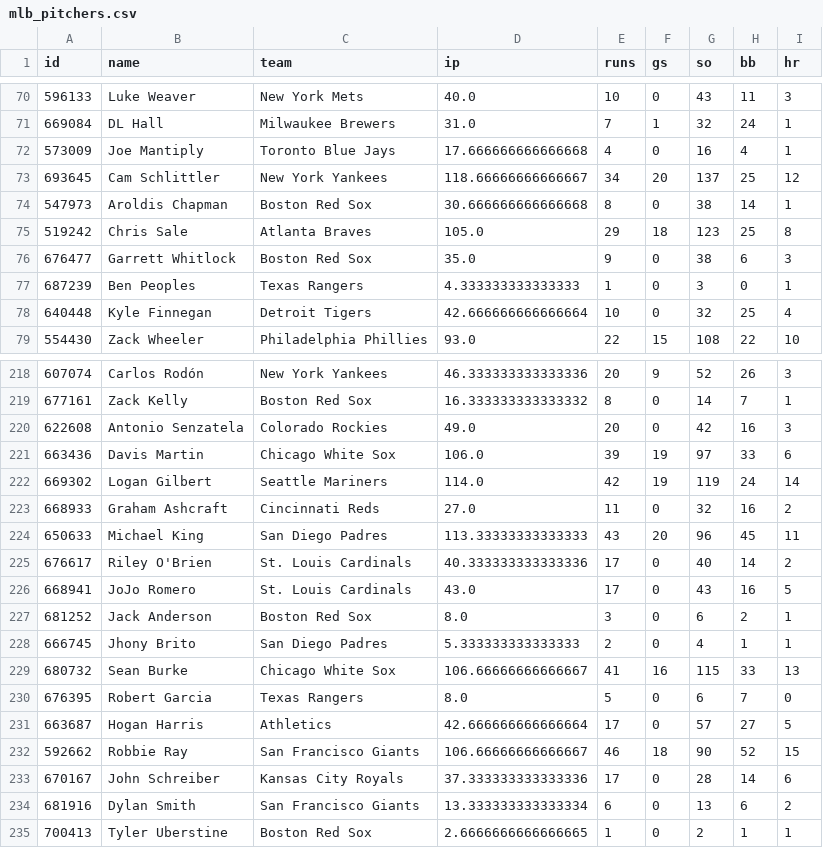
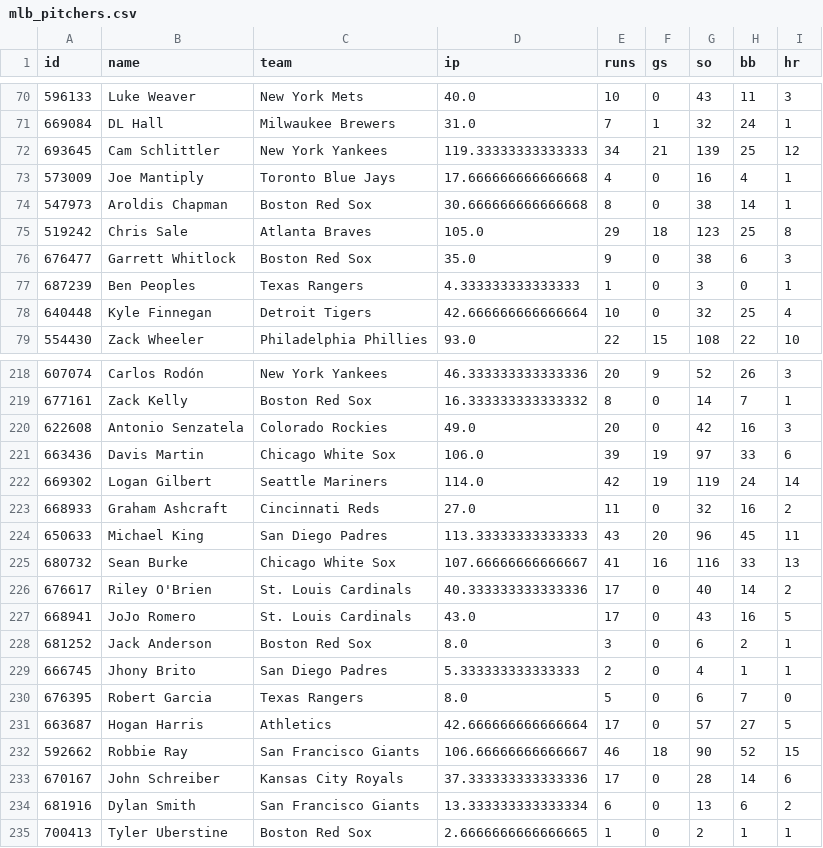
Before and after one commit to c49037027-svg/football, a CSV file: data/mlb_pitchers.csv, drawn as a sheet; only a part is shown, gaps mark what is left out.

```diff
--- a/data/mlb_pitchers.csv
+++ b/data/mlb_pitchers.csv
@@ -71,4 +71,4 @@ id,name,team,ip,runs,gs,so,bb,hr
 669084,DL Hall,Milwaukee Brewers,31.0,7,1,32,24,1
+693645,Cam Schlittler,New York Yankees,119.33333333333333,34,21,139,25,12
 573009,Joe Mantiply,Toronto Blue Jays,17.666666666666668,4,0,16,4,1
-693645,Cam Schlittler,New York Yankees,118.66666666666667,34,20,137,25,12
 547973,Aroldis Chapman,Boston Red Sox,30.666666666666668,8,0,38,14,1
@@ -224,2 +224,3 @@ id,name,team,ip,runs,gs,so,bb,hr
 650633,Michael King,San Diego Padres,113.33333333333333,43,20,96,45,11
+680732,Sean Burke,Chicago White Sox,107.66666666666667,41,16,116,33,13
 676617,Riley O'Brien,St. Louis Cardinals,40.333333333333336,17,0,40,14,2
@@ -228,3 +229,2 @@ id,name,team,ip,runs,gs,so,bb,hr
 666745,Jhony Brito,San Diego Padres,5.333333333333333,2,0,4,1,1
-680732,Sean Burke,Chicago White Sox,106.66666666666667,41,16,115,33,13
 676395,Robert Garcia,Texas Rangers,8.0,5,0,6,7,0
```
Also changed, not shown: data/odds_log.csv.
